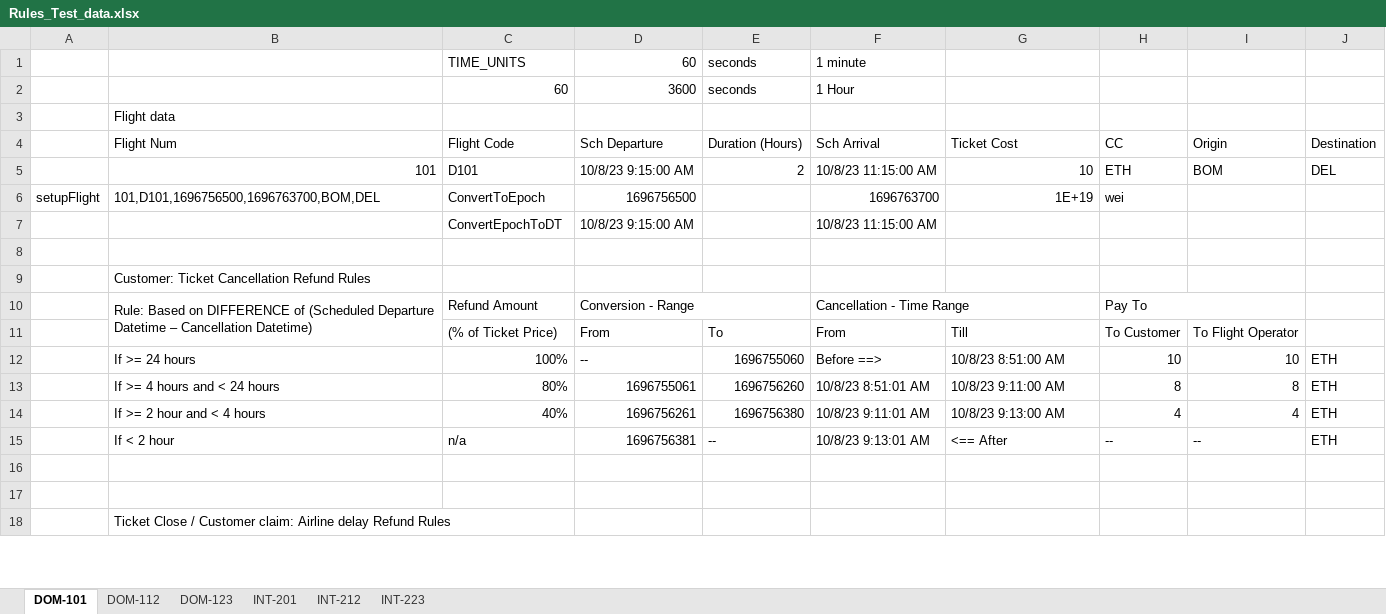
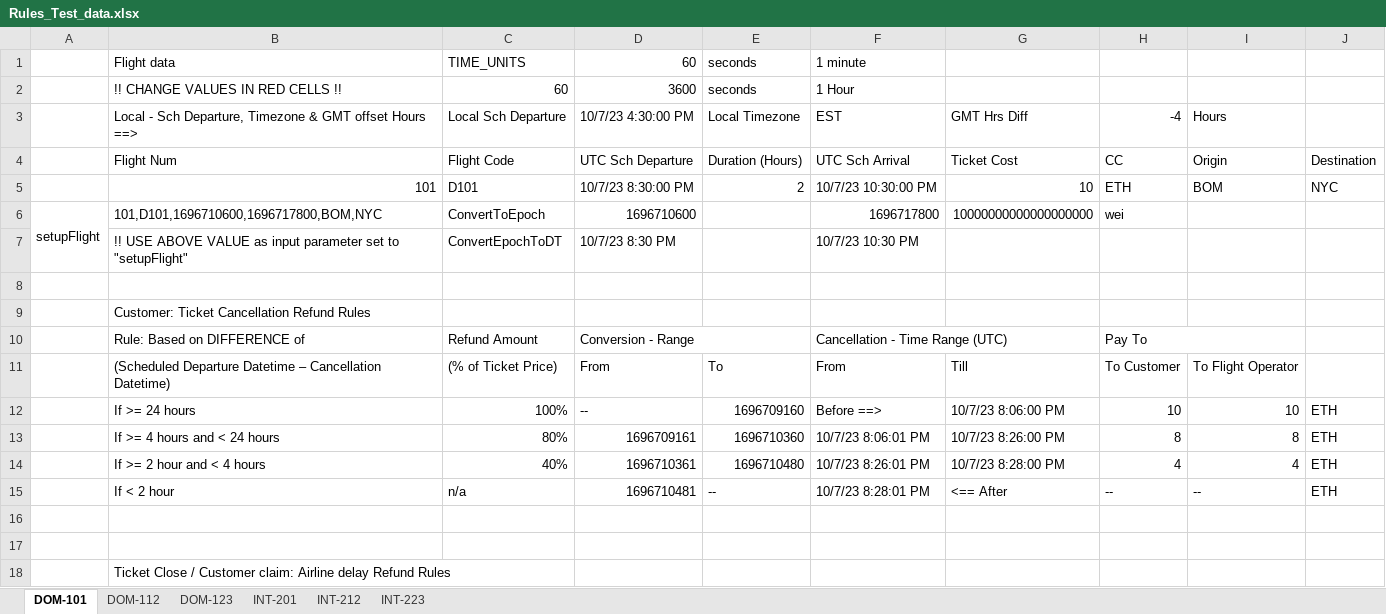
Before and after one commit to sachin-gg/ACSECapstone, an Excel workbook: solidity/Rules_Test_data.xlsx, sheet DOM-101, drawn as a sheet; only a part is shown; values as stored, in another font and other column widths than the file's, no cell formats; removed rows and columns are numbered as before the commit, all else as after; the diff covers the shown part only; the diff names each change by its address in the sheet, - before the commit and + after, or states it on an @@ line.

```diff
--- a/solidity/Rules_Test_data.xlsx (sheet DOM-101)
+++ b/solidity/Rules_Test_data.xlsx (sheet DOM-101)
-B1: (empty)
+B1: Flight data
-B2: (empty)
+B2: !! CHANGE VALUES IN RED CELLS !!
-row 3:  | Flight data
+row 3:  | Local - Sch Departure, Timezone & GMT offset Hours ==> | Local Sch Departure | 10/7/23 4:30:00 PM | Local Timezone | EST | GMT Hrs Diff | -4 | Hours
-D4: Sch Departure
+D4: UTC Sch Departure
-F4: Sch Arrival
+F4: UTC Sch Arrival
-D5: 10/8/23 9:15:00 AM
+D5: 10/7/23 8:30:00 PM
-F5: 10/8/23 11:15:00 AM
+F5: 10/7/23 10:30:00 PM
-J5: DEL
+J5: NYC
+A6:A7 merged
-B6: 101,D101,1696756500,1696763700,BOM,DEL
+B6: 101,D101,1696710600,1696717800,BOM,NYC
-D6: 1696756500
+D6: 1696710600
-F6: 1696763700
+F6: 1696717800
-G6: 1E+19
+G6: 10000000000000000000
-row 7:  |  | ConvertEpochToDT | 10/8/23 9:15:00 AM |  | 10/8/23 11:15:00 AM
+row 7:  | !! USE ABOVE VALUE as input parameter set to "setupFlight" | ConvertEpochToDT | 10/7/23 8:30 PM |  | 10/7/23 10:30 PM
-B10: …DIFFERENCE of (Scheduled Departure Datetime – Cancellation Datetime)
+B10: …DIFFERENCE of
-B10:B11 merged
-F10: Cancellation - Time Range
+F10: Cancellation - Time Range (UTC)
-B11: (empty)
+B11: (Scheduled Departure Datetime – Cancellation Datetime)
-E12: 1696755060
+E12: 1696709160
-G12: 10/8/23 8:51:00 AM
+G12: 10/7/23 8:06:00 PM
-D13: 1696755061
+D13: 1696709161
-E13: 1696756260
+E13: 1696710360
-F13: 10/8/23 8:51:01 AM
+F13: 10/7/23 8:06:01 PM
-G13: 10/8/23 9:11:00 AM
+G13: 10/7/23 8:26:00 PM
-D14: 1696756261
+D14: 1696710361
-E14: 1696756380
+E14: 1696710480
-F14: 10/8/23 9:11:01 AM
+F14: 10/7/23 8:26:01 PM
-G14: 10/8/23 9:13:00 AM
+G14: 10/7/23 8:28:00 PM
-D15: 1696756381
+D15: 1696710481
-F15: 10/8/23 9:13:01 AM
+F15: 10/7/23 8:28:01 PM
```
Also changed, not shown: 19 edited cells and merged cells elsewhere in this sheet, sheet DOM-112, sheet DOM-123, sheet INT-201, sheet INT-212, sheet INT-223, cell formats, formulas that keep their value, 3 other files.
